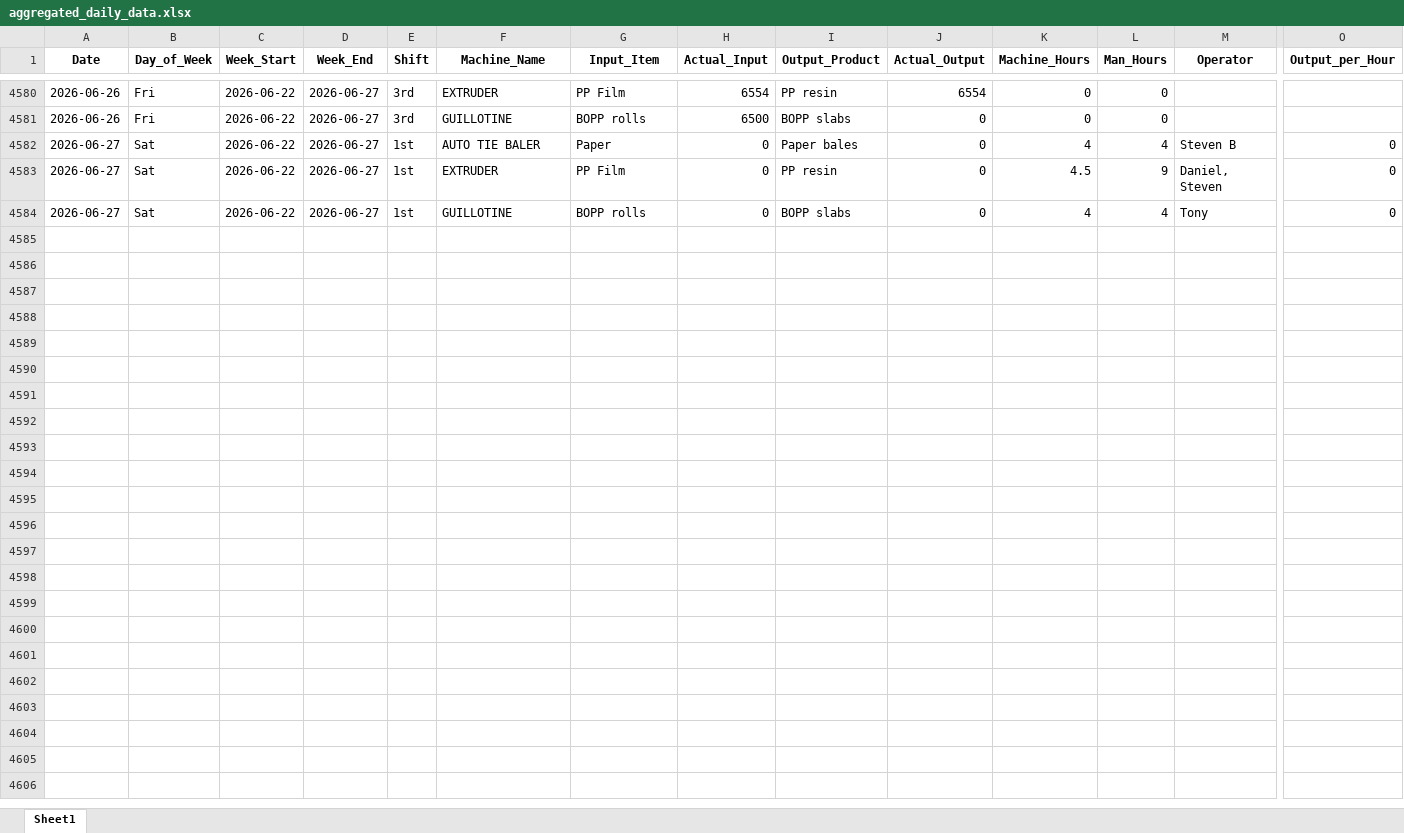
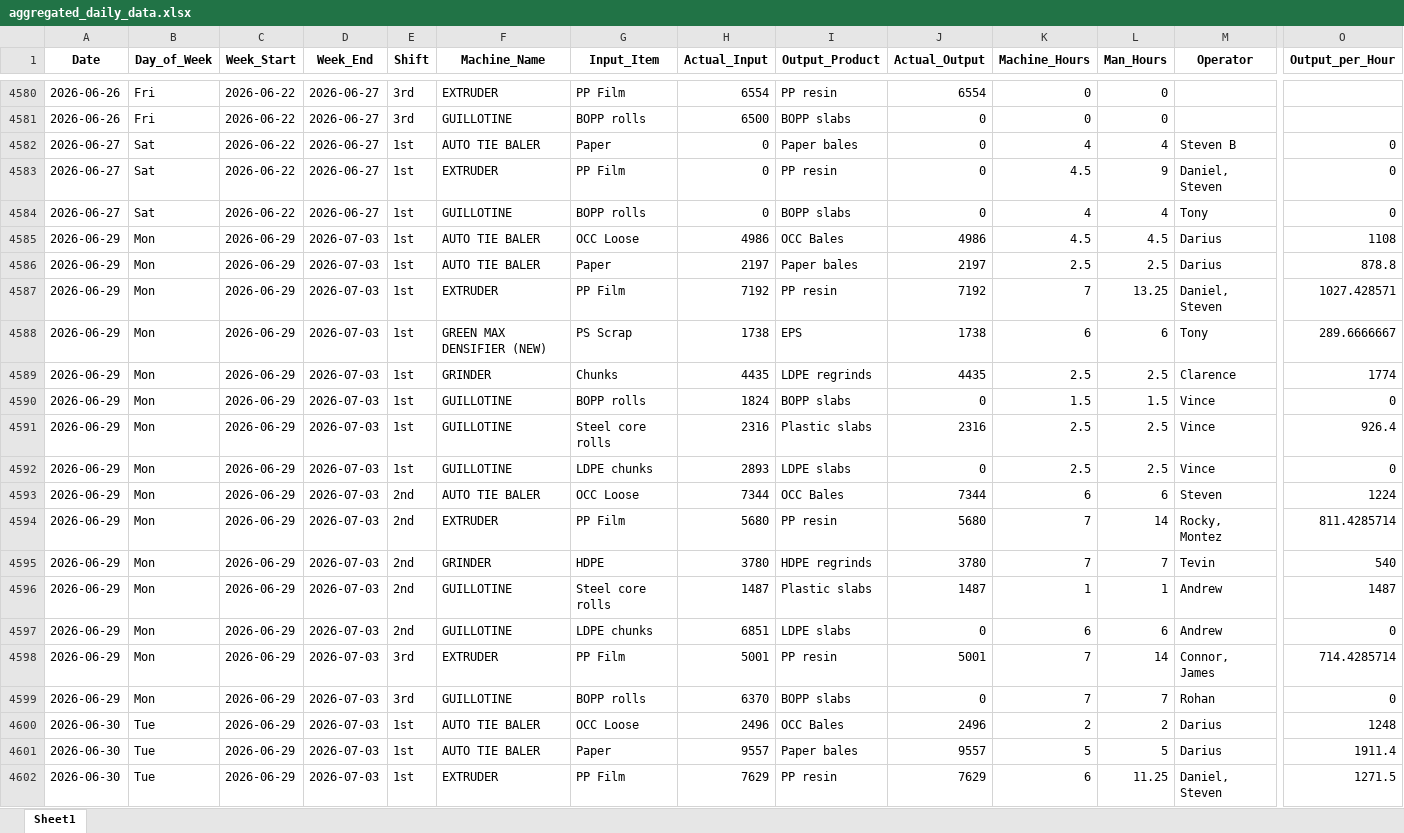
Before and after one commit to zabdulla/walton_production, an Excel workbook: data/aggregated_daily_data.xlsx, sheet Sheet1, drawn as a sheet; only a part is shown, gaps mark what is left out; values as stored, in another font and other column widths than the file's, no borders; rows hold the shown columns only; the diff covers the shown part only; the diff names each change by its address in the sheet, - before the commit and + after, or states it on an @@ line.

Commit message:
Weekly auto-update 2026-07-06
Automated via src/weekly_update.py orchestrator.

```diff
--- a/data/aggregated_daily_data.xlsx (sheet Sheet1)
+++ b/data/aggregated_daily_data.xlsx (sheet Sheet1)
+row 4585: 2026-06-29 | Mon | 2026-06-29 | 2026-07-03 | 1st | AUTO TIE BALER | OCC Loose | 4986 | OCC Bales | 4986 | 4.5 | 4.5 | Darius | 1108
+row 4586: 2026-06-29 | Mon | 2026-06-29 | 2026-07-03 | 1st | AUTO TIE BALER | Paper | 2197 | Paper bales | 2197 | 2.5 | 2.5 | Darius | 878.8
+row 4587: 2026-06-29 | Mon | 2026-06-29 | 2026-07-03 | 1st | EXTRUDER | PP Film | 7192 | PP resin | 7192 | 7 | 13.25 | Daniel, Steven | 1027.428571
+row 4588: 2026-06-29 | Mon | 2026-06-29 | 2026-07-03 | 1st | GREEN MAX DENSIFIER (NEW) | PS Scrap | 1738 | EPS | 1738 | 6 | 6 | Tony | 289.6666667
+row 4589: 2026-06-29 | Mon | 2026-06-29 | 2026-07-03 | 1st | GRINDER | Chunks | 4435 | LDPE regrinds | 4435 | 2.5 | 2.5 | Clarence | 1774
+row 4590: 2026-06-29 | Mon | 2026-06-29 | 2026-07-03 | 1st | GUILLOTINE | BOPP rolls | 1824 | BOPP slabs | 0 | 1.5 | 1.5 | Vince | 0
+row 4591: 2026-06-29 | Mon | 2026-06-29 | 2026-07-03 | 1st | GUILLOTINE | Steel core rolls | 2316 | Plastic slabs | 2316 | 2.5 | 2.5 | Vince | 926.4
+row 4592: 2026-06-29 | Mon | 2026-06-29 | 2026-07-03 | 1st | GUILLOTINE | LDPE chunks | 2893 | LDPE slabs | 0 | 2.5 | 2.5 | Vince | 0
+row 4593: 2026-06-29 | Mon | 2026-06-29 | 2026-07-03 | 2nd | AUTO TIE BALER | OCC Loose | 7344 | OCC Bales | 7344 | 6 | 6 | Steven | 1224
+row 4594: 2026-06-29 | Mon | 2026-06-29 | 2026-07-03 | 2nd | EXTRUDER | PP Film | 5680 | PP resin | 5680 | 7 | 14 | Rocky, Montez | 811.4285714
+row 4595: 2026-06-29 | Mon | 2026-06-29 | 2026-07-03 | 2nd | GRINDER | HDPE | 3780 | HDPE regrinds | 3780 | 7 | 7 | Tevin | 540
+row 4596: 2026-06-29 | Mon | 2026-06-29 | 2026-07-03 | 2nd | GUILLOTINE | Steel core rolls | 1487 | Plastic slabs | 1487 | 1 | 1 | Andrew | 1487
+row 4597: 2026-06-29 | Mon | 2026-06-29 | 2026-07-03 | 2nd | GUILLOTINE | LDPE chunks | 6851 | LDPE slabs | 0 | 6 | 6 | Andrew | 0
+row 4598: 2026-06-29 | Mon | 2026-06-29 | 2026-07-03 | 3rd | EXTRUDER | PP Film | 5001 | PP resin | 5001 | 7 | 14 | Connor, James | 714.4285714
+row 4599: 2026-06-29 | Mon | 2026-06-29 | 2026-07-03 | 3rd | GUILLOTINE | BOPP rolls | 6370 | BOPP slabs | 0 | 7 | 7 | Rohan | 0
+row 4600: 2026-06-30 | Tue | 2026-06-29 | 2026-07-03 | 1st | AUTO TIE BALER | OCC Loose | 2496 | OCC Bales | 2496 | 2 | 2 | Darius | 1248
+row 4601: 2026-06-30 | Tue | 2026-06-29 | 2026-07-03 | 1st | AUTO TIE BALER | Paper | 9557 | Paper bales | 9557 | 5 | 5 | Darius | 1911.4
+row 4602: 2026-06-30 | Tue | 2026-06-29 | 2026-07-03 | 1st | EXTRUDER | PP Film | 7629 | PP resin | 7629 | 6 | 11.25 | Daniel, Steven | 1271.5
```
Also changed, not shown: 39 added rows elsewhere in this sheet, 2 other files.
